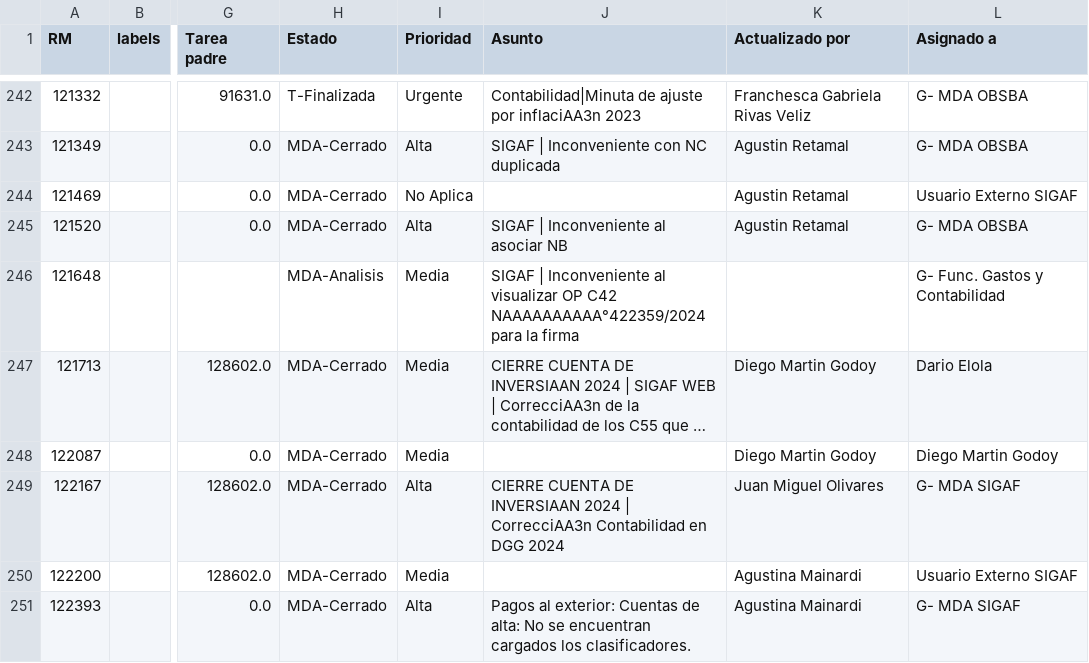
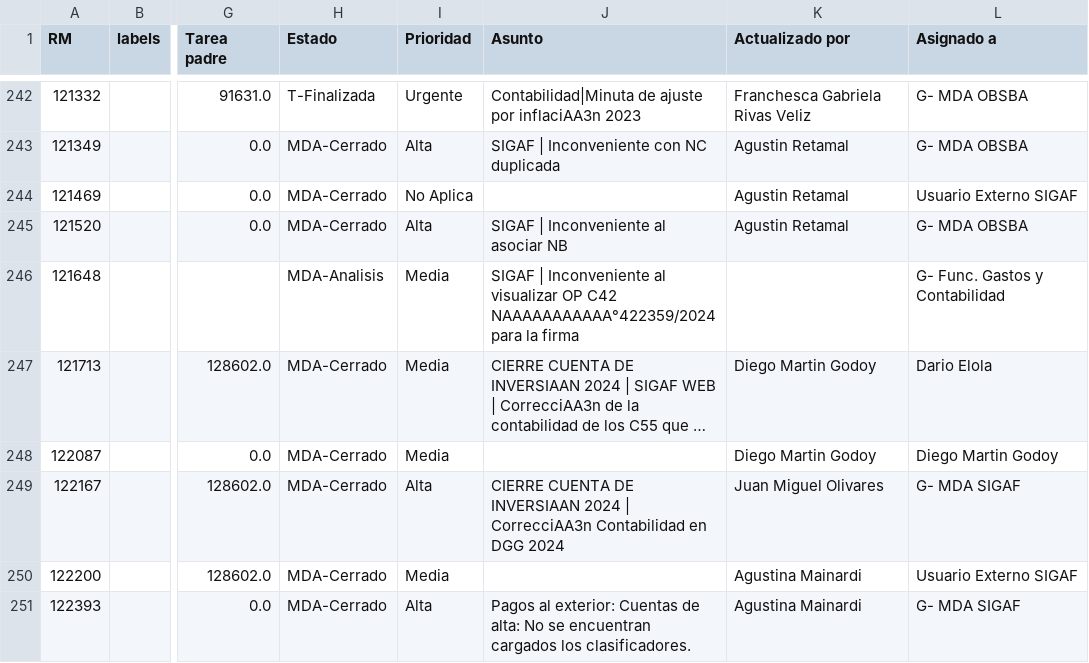
Before and after one commit to darioelola/Archivos, a CSV file: BD_RM.csv, drawn as a sheet; only a part is shown, gaps mark what is left out; long unchanged cells end in …; the diff names each change by its address in the sheet, - before the commit and + after, or states it on an @@ line.

Commit message:
Actualización completa con limpieza y normalización

```diff
--- a/BD_RM.csv
+++ b/BD_RM.csv
-J246 (Asunto): …OP C42 NAAAAAAAAAA°422359/2024 para la…
+J246 (Asunto): …OP C42 NAAAAAAAAAAA°422359/2024 para la…
```
